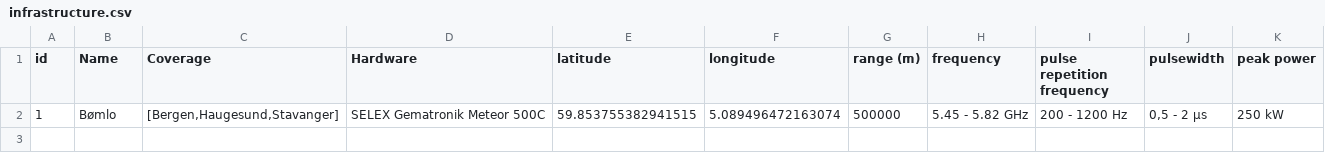
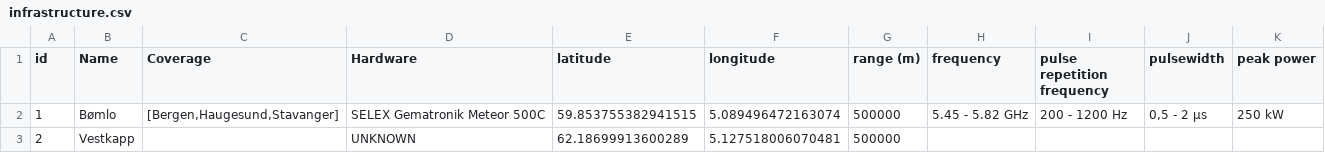
Before and after one commit to ChristopherLyon/meteorological-infrastructure-norway, a CSV file: Data/infrastructure.csv, drawn as a sheet.

Commit message:
Added Vestkapp

```diff
--- a/Data/infrastructure.csv
+++ b/Data/infrastructure.csv
@@ -2 +2,2 @@ id, Name, Coverage, Hardware, latitude, longitude, range (m), frequency, pulse r
 1, Bømlo,"[Bergen,Haugesund,Stavanger]",SELEX Gematronik Meteor 500C,59.853755382941515,5.089496472163074,500000,5.45 - 5.82 GHz,200 - 1200 Hz,"0,5 - 2 µs", 250 kW
+2, Vestkapp, "", UNKNOWN,62.18699913600289,5.127518006070481,"500000","","","",""
```
Also changed, not shown: 1 other file.
